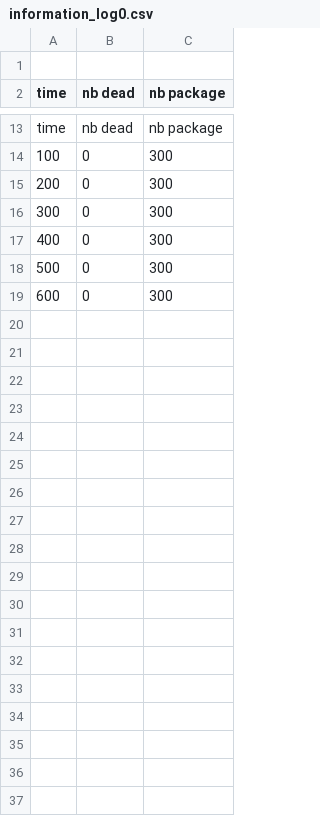
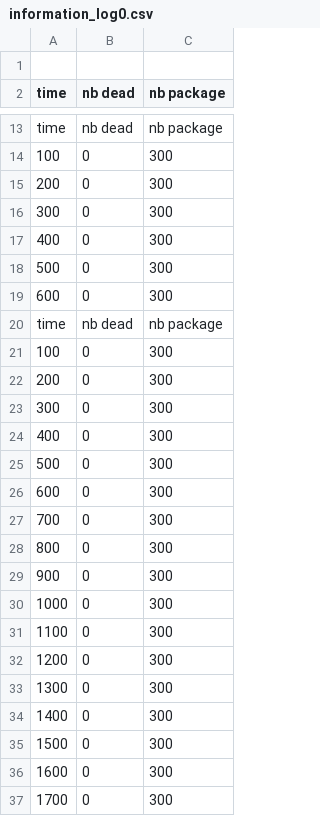
Before and after one commit to thuydung-icthust/Q_Learning_Connectivity, a CSV file: log/information_log0.csv, drawn as a sheet; only a part is shown, gaps mark what is left out; the diff covers the shown part only; the diff names each change by its address in the sheet, - before the commit and + after, or states it on an @@ line.

```diff
--- a/log/information_log0.csv
+++ b/log/information_log0.csv
+row 20: time | nb dead | nb package
+row 21: 100 | 0 | 300
+row 22: 200 | 0 | 300
+row 23: 300 | 0 | 300
+row 24: 400 | 0 | 300
+row 25: 500 | 0 | 300
+row 26: 600 | 0 | 300
+row 27: 700 | 0 | 300
+row 28: 800 | 0 | 300
+row 29: 900 | 0 | 300
+row 30: 1000 | 0 | 300
+row 31: 1100 | 0 | 300
+row 32: 1200 | 0 | 300
+row 33: 1300 | 0 | 300
+row 34: 1400 | 0 | 300
+row 35: 1500 | 0 | 300
+row 36: 1600 | 0 | 300
+row 37: 1700 | 0 | 300
```
Also changed, not shown: 19 added rows elsewhere in this file, 2 other files.
